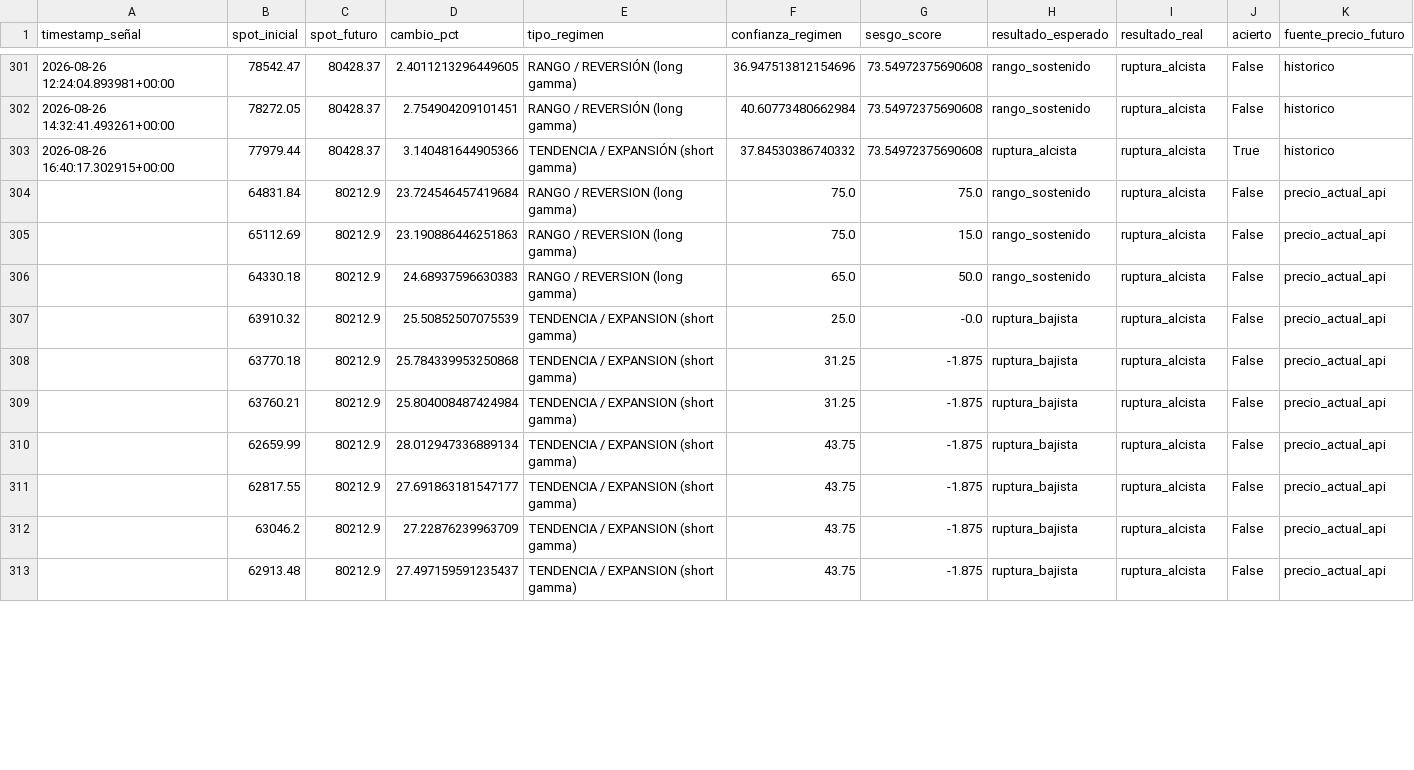
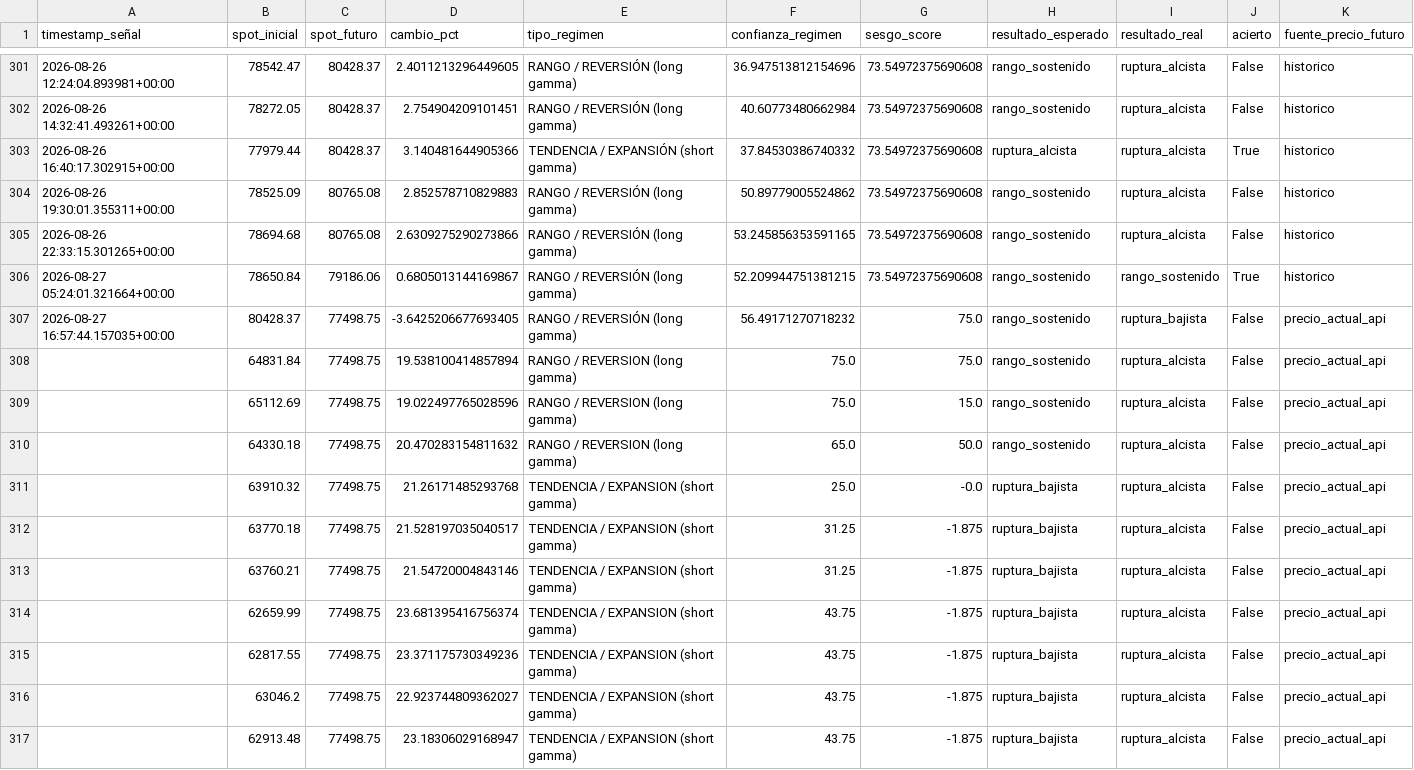
Before and after one commit to Alezmee/btc-quant-gex, a CSV file: data/forward_test_resultados.csv, drawn as a sheet; only a part is shown, gaps mark what is left out; the diff covers the shown part only.

```diff
--- a/data/forward_test_resultados.csv
+++ b/data/forward_test_resultados.csv
@@ -303,11 +303,15 @@ timestamp_señal,spot_inicial,spot_futuro,cambio_pct,tipo_regimen,confianza_regi
 2026-08-26 16:40:17.302915+00:00,77979.44,80428.37,3.140481644905366,TENDENCIA / EXPANSIÓN (short gamma),37.84530386740332,73.54972375690608,ruptura_alcista,ruptura_alcista,True,historico
-,64831.84,80212.9,23.724546457419684,RANGO / REVERSION (long gamma),75.0,75.0,rango_sostenido,ruptura_alcista,False,precio_actual_api
-,65112.69,80212.9,23.190886446251863,RANGO / REVERSION (long gamma),75.0,15.0,rango_sostenido,ruptura_alcista,False,precio_actual_api
-,64330.18,80212.9,24.68937596630383,RANGO / REVERSION (long gamma),65.0,50.0,rango_sostenido,ruptura_alcista,False,precio_actual_api
-,63910.32,80212.9,25.50852507075539,TENDENCIA / EXPANSION (short gamma),25.0,-0.0,ruptura_bajista,ruptura_alcista,False,precio_actual_api
-,63770.18,80212.9,25.784339953250868,TENDENCIA / EXPANSION (short gamma),31.25,-1.875,ruptura_bajista,ruptura_alcista,False,precio_actual_api
-,63760.21,80212.9,25.804008487424984,TENDENCIA / EXPANSION (short gamma),31.25,-1.875,ruptura_bajista,ruptura_alcista,False,precio_actual_api
-,62659.99,80212.9,28.012947336889134,TENDENCIA / EXPANSION (short gamma),43.75,-1.875,ruptura_bajista,ruptura_alcista,False,precio_actual_api
-,62817.55,80212.9,27.691863181547177,TENDENCIA / EXPANSION (short gamma),43.75,-1.875,ruptura_bajista,ruptura_alcista,False,precio_actual_api
-,63046.2,80212.9,27.22876239963709,TENDENCIA / EXPANSION (short gamma),43.75,-1.875,ruptura_bajista,ruptura_alcista,False,precio_actual_api
-,62913.48,80212.9,27.497159591235437,TENDENCIA / EXPANSION (short gamma),43.75,-1.875,ruptura_bajista,ruptura_alcista,False,precio_actual_api
+2026-08-26 19:30:01.355311+00:00,78525.09,80765.08,2.852578710829883,RANGO / REVERSIÓN (long gamma),50.89779005524862,73.54972375690608,rango_sostenido,ruptura_alcista,False,historico
+2026-08-26 22:33:15.301265+00:00,78694.68,80765.08,2.6309275290273866,RANGO / REVERSIÓN (long gamma),53.245856353591165,73.54972375690608,rango_sostenido,ruptura_alcista,False,historico
+2026-08-27 05:24:01.321664+00:00,78650.84,79186.06,0.6805013144169867,RANGO / REVERSIÓN (long gamma),52.209944751381215,73.54972375690608,rango_sostenido,rango_sostenido,True,historico
+2026-08-27 16:57:44.157035+00:00,80428.37,77498.75,-3.6425206677693405,RANGO / REVERSIÓN (long gamma),56.49171270718232,75.0,rango_sostenido,ruptura_bajista,False,precio_actual_api
+,64831.84,77498.75,19.538100414857894,RANGO / REVERSION (long gamma),75.0,75.0,rango_sostenido,ruptura_alcista,False,precio_actual_api
+,65112.69,77498.75,19.022497765028596,RANGO / REVERSION (long gamma),75.0,15.0,rango_sostenido,ruptura_alcista,False,precio_actual_api
+,64330.18,77498.75,20.470283154811632,RANGO / REVERSION (long gamma),65.0,50.0,rango_sostenido,ruptura_alcista,False,precio_actual_api
+,63910.32,77498.75,21.26171485293768,TENDENCIA / EXPANSION (short gamma),25.0,-0.0,ruptura_bajista,ruptura_alcista,False,precio_actual_api
+,63770.18,77498.75,21.528197035040517,TENDENCIA / EXPANSION (short gamma),31.25,-1.875,ruptura_bajista,ruptura_alcista,False,precio_actual_api
+,63760.21,77498.75,21.54720004843146,TENDENCIA / EXPANSION (short gamma),31.25,-1.875,ruptura_bajista,ruptura_alcista,False,precio_actual_api
+,62659.99,77498.75,23.681395416756374,TENDENCIA / EXPANSION (short gamma),43.75,-1.875,ruptura_bajista,ruptura_alcista,False,precio_actual_api
+,62817.55,77498.75,23.371175730349236,TENDENCIA / EXPANSION (short gamma),43.75,-1.875,ruptura_bajista,ruptura_alcista,False,precio_actual_api
+,63046.2,77498.75,22.923744809362027,TENDENCIA / EXPANSION (short gamma),43.75,-1.875,ruptura_bajista,ruptura_alcista,False,precio_actual_api
+,62913.48,77498.75,23.18306029168947,TENDENCIA / EXPANSION (short gamma),43.75,-1.875,ruptura_bajista,ruptura_alcista,False,precio_actual_api
```
Also changed, not shown: 104 edited cells elsewhere in this file, data/historico_snapshots.csv.
